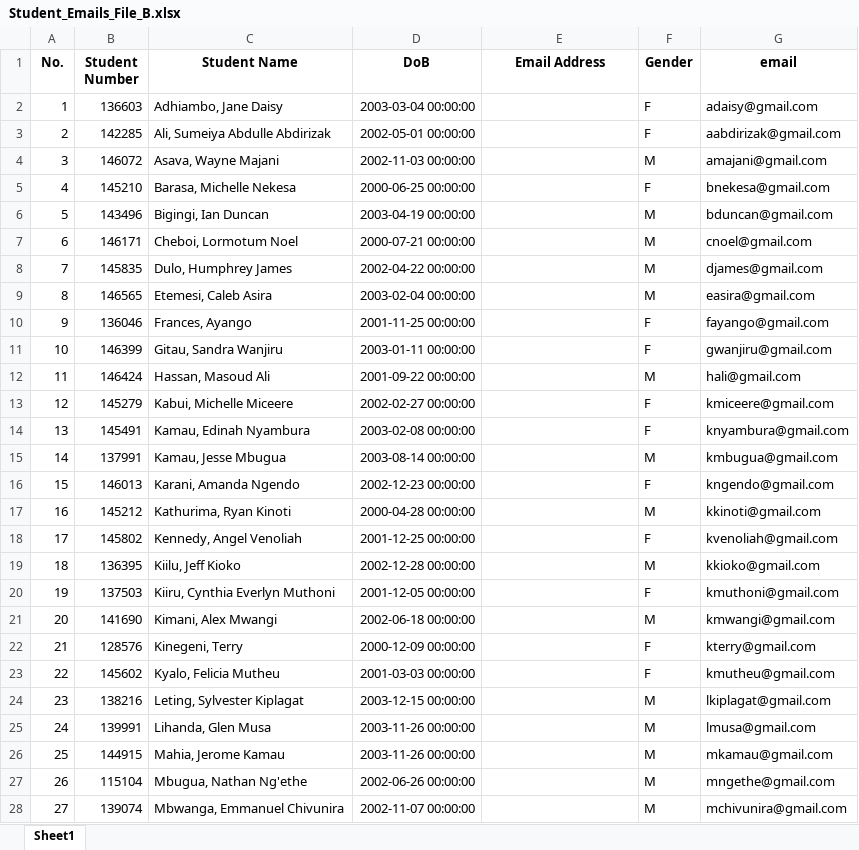
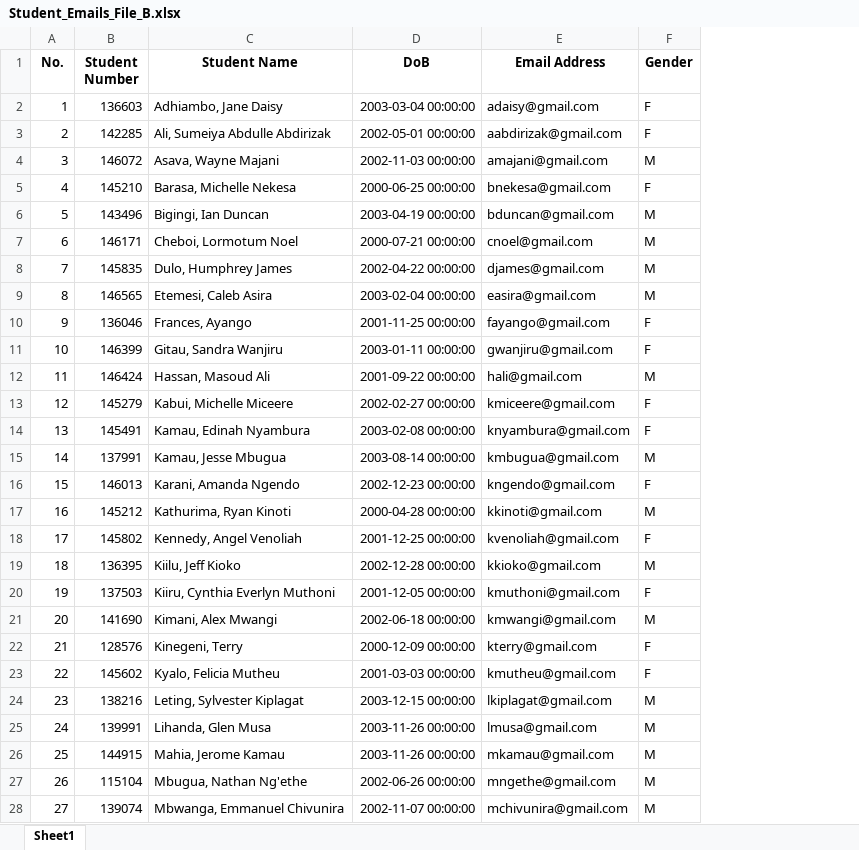
Before and after one commit to nathanielshibadu/python_codelab, an Excel workbook: Data/Student_Emails_File_B.xlsx, sheet Sheet1, drawn as a sheet; only a part is shown; values as stored, in another font and other column widths than the file's, no borders; the diff covers the shown part only; the diff names each change by its address in the sheet, - before the commit and + after, or states it on an @@ line.

```diff
--- a/Data/Student_Emails_File_B.xlsx (sheet Sheet1)
+++ b/Data/Student_Emails_File_B.xlsx (sheet Sheet1)
-column G (email), rows 2-28: adaisy@gmail.com | aabdirizak@gmail.com | amajani@gmail.com | bnekesa@gmail.com | bduncan@gmail.com | cnoel@gmail.com | djames@gmail.com | easira@gmail.com | fayango@gmail.com | gwanjiru@gmail.com | hali@gmail.com | kmiceere@gmail.com | knyambura@gmail.com | kmbugua@gmail.com | kngendo@gmail.com | kkinoti@gmail.com | kvenoliah@gmail.com | kkioko@gmail.com | kmuthoni@gmail.com | kmwangi@gmail.com | kterry@gmail.com | kmutheu@gmail.com | lkiplagat@gmail.com | lmusa@gmail.com | mkamau@gmail.com | mngethe@gmail.com | mchivunira@gmail.com
-E2 (Email Address): (empty)
+E2 (Email Address): adaisy@gmail.com
-E3 (Email Address): (empty)
+E3 (Email Address): aabdirizak@gmail.com
-E4 (Email Address): (empty)
+E4 (Email Address): amajani@gmail.com
-E5 (Email Address): (empty)
+E5 (Email Address): bnekesa@gmail.com
-E6 (Email Address): (empty)
+E6 (Email Address): bduncan@gmail.com
-E7 (Email Address): (empty)
+E7 (Email Address): cnoel@gmail.com
-E8 (Email Address): (empty)
+E8 (Email Address): djames@gmail.com
-E9 (Email Address): (empty)
+E9 (Email Address): easira@gmail.com
-E10 (Email Address): (empty)
+E10 (Email Address): fayango@gmail.com
-E11 (Email Address): (empty)
+E11 (Email Address): gwanjiru@gmail.com
-E12 (Email Address): (empty)
+E12 (Email Address): hali@gmail.com
-E13 (Email Address): (empty)
+E13 (Email Address): kmiceere@gmail.com
-E14 (Email Address): (empty)
+E14 (Email Address): knyambura@gmail.com
-E15 (Email Address): (empty)
+E15 (Email Address): kmbugua@gmail.com
-E16 (Email Address): (empty)
+E16 (Email Address): kngendo@gmail.com
-E17 (Email Address): (empty)
+E17 (Email Address): kkinoti@gmail.com
-E18 (Email Address): (empty)
+E18 (Email Address): kvenoliah@gmail.com
-E19 (Email Address): (empty)
+E19 (Email Address): kkioko@gmail.com
-E20 (Email Address): (empty)
+E20 (Email Address): kmuthoni@gmail.com
-E21 (Email Address): (empty)
+E21 (Email Address): kmwangi@gmail.com
-E22 (Email Address): (empty)
+E22 (Email Address): kterry@gmail.com
-E23 (Email Address): (empty)
+E23 (Email Address): kmutheu@gmail.com
-E24 (Email Address): (empty)
+E24 (Email Address): lkiplagat@gmail.com
-E25 (Email Address): (empty)
+E25 (Email Address): lmusa@gmail.com
-E26 (Email Address): (empty)
+E26 (Email Address): mkamau@gmail.com
-E27 (Email Address): (empty)
+E27 (Email Address): mngethe@gmail.com
-E28 (Email Address): (empty)
+E28 (Email Address): mchivunira@gmail.com
```
Also changed, not shown: 32 edited cells elsewhere in this sheet, Data/Student_Emails_File_A.xlsx, 7 other files.
